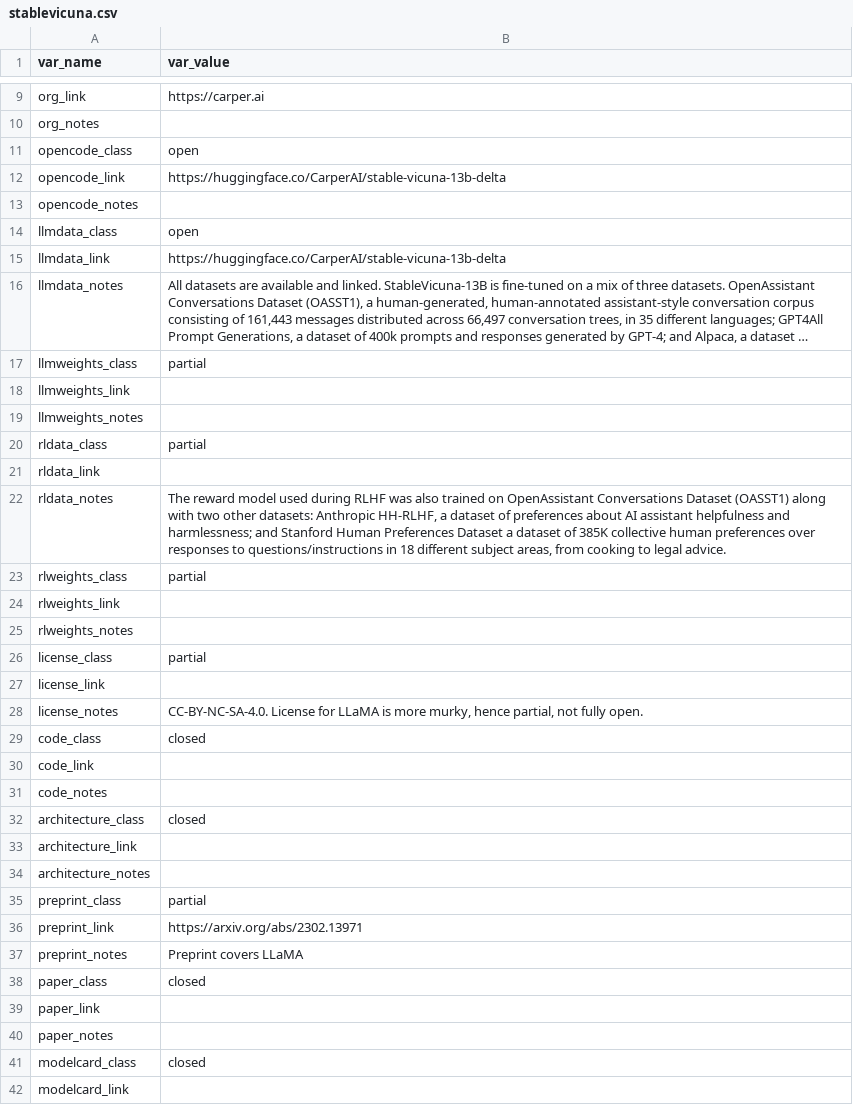
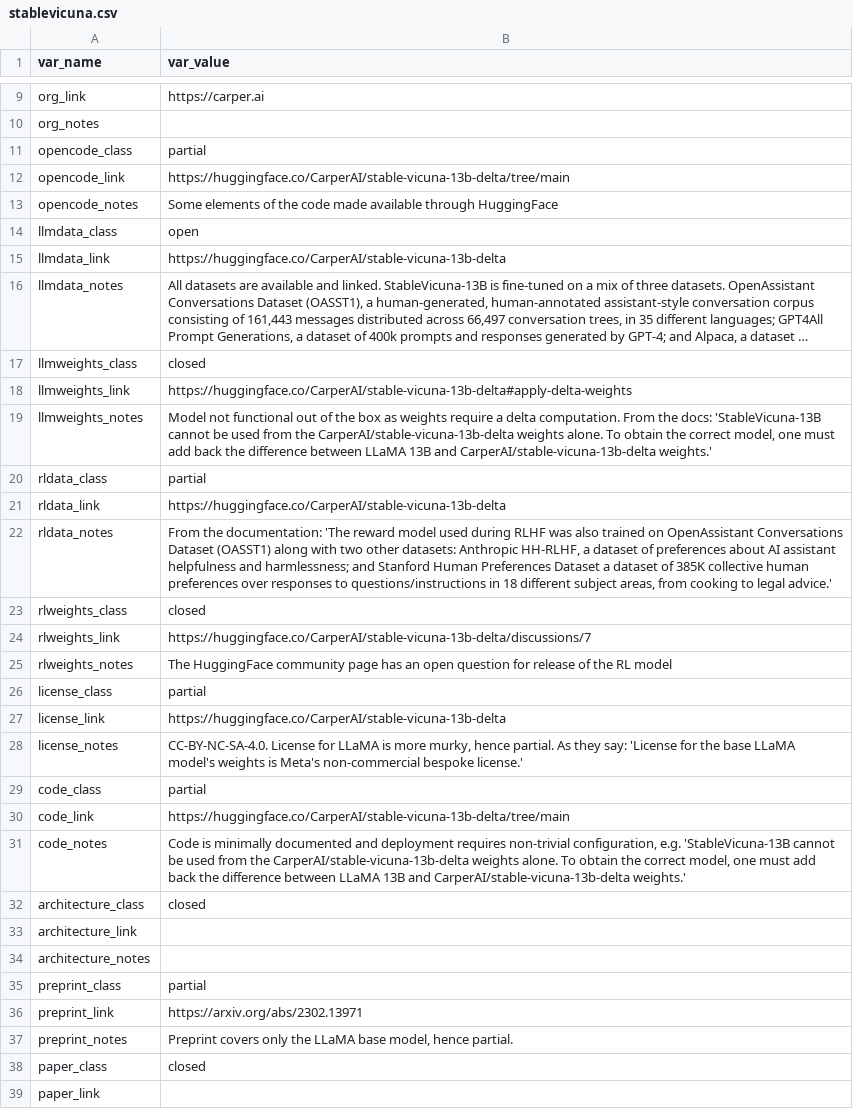
Before and after one commit to opening-up-chatgpt/opening-up-chatgpt.github.io, a CSV file: projects/stablevicuna.csv, drawn as a sheet; only a part is shown, gaps mark what is left out; the shorter side is filled out with more unchanged rows; long unchanged cells end in …; the diff names each change by its address in the sheet, - before the commit and + after, or states it on an @@ line.

Commit message:
Update stablevicuna.csv

```diff
--- a/projects/stablevicuna.csv
+++ b/projects/stablevicuna.csv
-B11 (var_value): open
+B11 (var_value): partial
-B12 (var_value): https://huggingface.co/CarperAI/stable-vicuna-13b-delta
+B12 (var_value): https://huggingface.co/CarperAI/stable-vicuna-13b-delta/tree/main
-B13 (var_value): (empty)
+B13 (var_value): Some elements of the code made available through HuggingFace
-B17 (var_value): partial
+B17 (var_value): closed
-B18 (var_value): (empty)
+B18 (var_value): https://huggingface.co/CarperAI/stable-vicuna-13b-delta#apply-delta-weights
-B19 (var_value): (empty)
+B19 (var_value): Model not functional out of the box as weights require a delta computation. From the docs: 'StableVicuna-13B cannot be used from the CarperAI/stable-vicuna-13b-delta weights alone. To obtain the correct model, one must add back the difference between LLaMA 13B and CarperAI/stable-vicuna-13b-delta weights.'
-B21 (var_value): (empty)
+B21 (var_value): https://huggingface.co/CarperAI/stable-vicuna-13b-delta
-B22 (var_value): The reward model used during RLHF was also trained on OpenAssistant Conversations Dataset (OASST1) along with two other datasets: Anthropic HH-RLHF, a dataset of preferences about AI assistant helpfulness and harmlessness; and Stanford Human Preferences Dataset a dataset of 385K collective human preferences over responses to questions/instructions in 18 different subject areas, from cooking to legal advice.
+B22 (var_value): From the documentation: 'The reward model used during RLHF was also trained on OpenAssistant Conversations Dataset (OASST1) along with two other datasets: Anthropic HH-RLHF, a dataset of preferences about AI assistant helpfulness and harmlessness; and Stanford Human Preferences Dataset a dataset of 385K collective human preferences over responses to questions/instructions in 18 different subject areas, from cooking to legal advice.'
-B23 (var_value): partial
+B23 (var_value): closed
-B24 (var_value): (empty)
+B24 (var_value): https://huggingface.co/CarperAI/stable-vicuna-13b-delta/discussions/7
-B25 (var_value): (empty)
+B25 (var_value): The HuggingFace community page has an open question for release of the RL model
-B27 (var_value): (empty)
+B27 (var_value): https://huggingface.co/CarperAI/stable-vicuna-13b-delta
-B28 (var_value): …murky, hence partial, not fully open.
+B28 (var_value): …murky, hence partial. As they say: 'License for the base LLaMA model's weights is Meta's non-commercial bespoke license.'
-B29 (var_value): closed
+B29 (var_value): partial
-B30 (var_value): (empty)
+B30 (var_value): https://huggingface.co/CarperAI/stable-vicuna-13b-delta/tree/main
-B31 (var_value): (empty)
+B31 (var_value): Code is minimally documented and deployment requires non-trivial configuration, e.g. 'StableVicuna-13B cannot be used from the CarperAI/stable-vicuna-13b-delta weights alone. To obtain the correct model, one must add back the difference between LLaMA 13B and CarperAI/stable-vicuna-13b-delta weights.'
-B37 (var_value): Preprint covers LLaMA
+B37 (var_value): Preprint covers only the LLaMA base model, hence partial.
```
